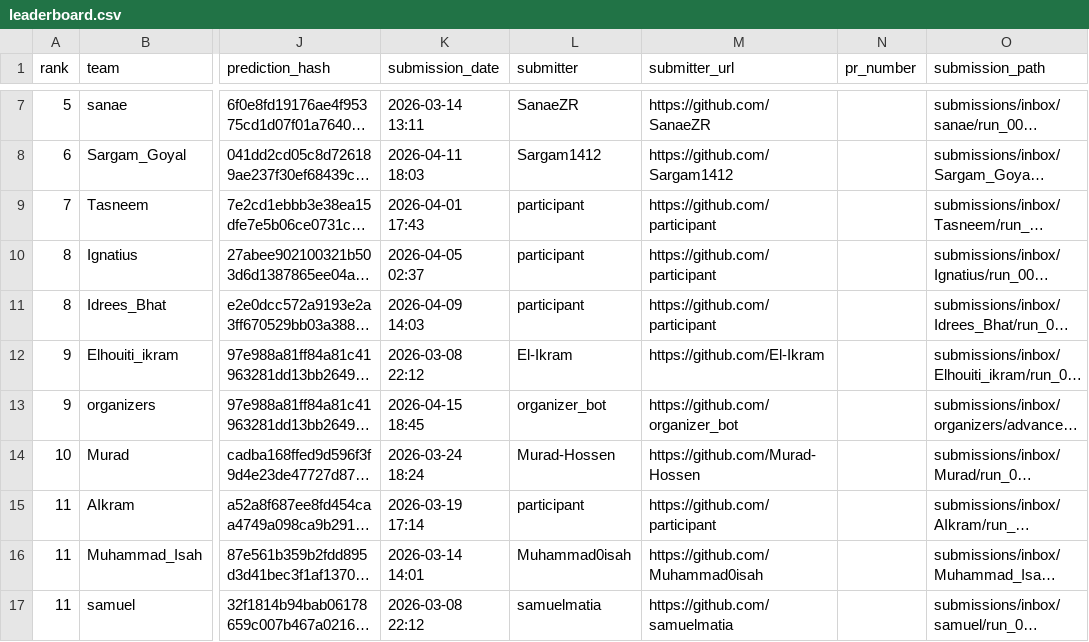
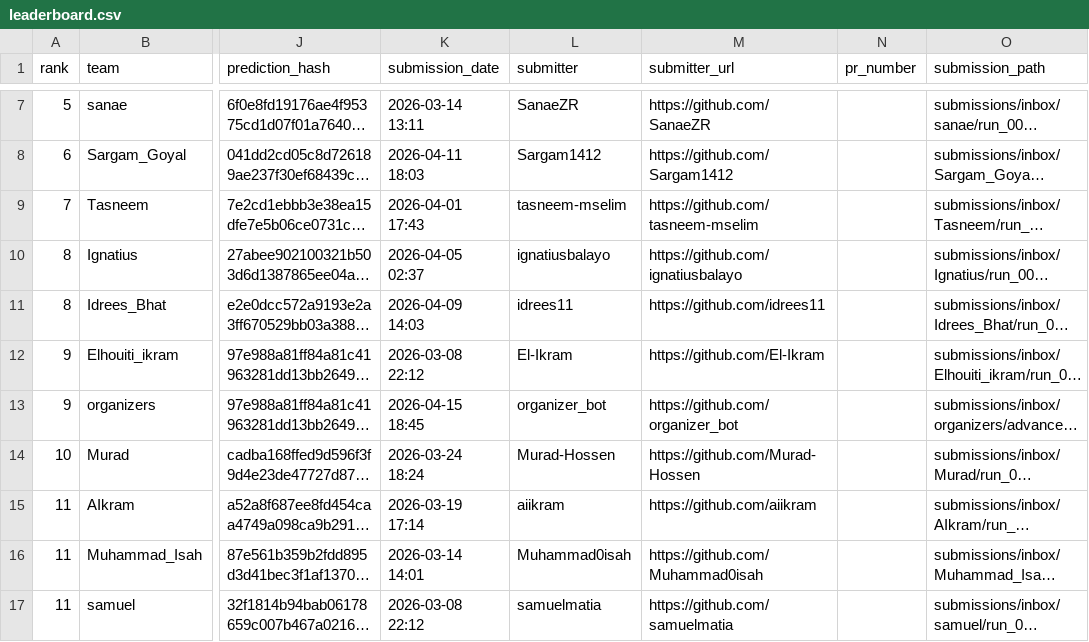
Before and after one commit to Murad-Hossen/GLIMPS-GNN, a CSV file: leaderboard/leaderboard.csv, drawn as a sheet; only a part is shown, gaps mark what is left out; long unchanged cells end in …; the diff names each change by its address in the sheet, - before the commit and + after, or states it on an @@ line.

Commit message:
Table Fix

```diff
--- a/leaderboard/leaderboard.csv
+++ b/leaderboard/leaderboard.csv
-L9 (submitter): participant
+L9 (submitter): tasneem-mselim
-M9 (submitter_url): https://github.com/participant
+M9 (submitter_url): https://github.com/tasneem-mselim
-L10 (submitter): participant
+L10 (submitter): ignatiusbalayo
-M10 (submitter_url): https://github.com/participant
+M10 (submitter_url): https://github.com/ignatiusbalayo
-L11 (submitter): participant
+L11 (submitter): idrees11
-M11 (submitter_url): https://github.com/participant
+M11 (submitter_url): https://github.com/idrees11
-L15 (submitter): participant
+L15 (submitter): aiikram
-M15 (submitter_url): https://github.com/participant
+M15 (submitter_url): https://github.com/aiikram
```
